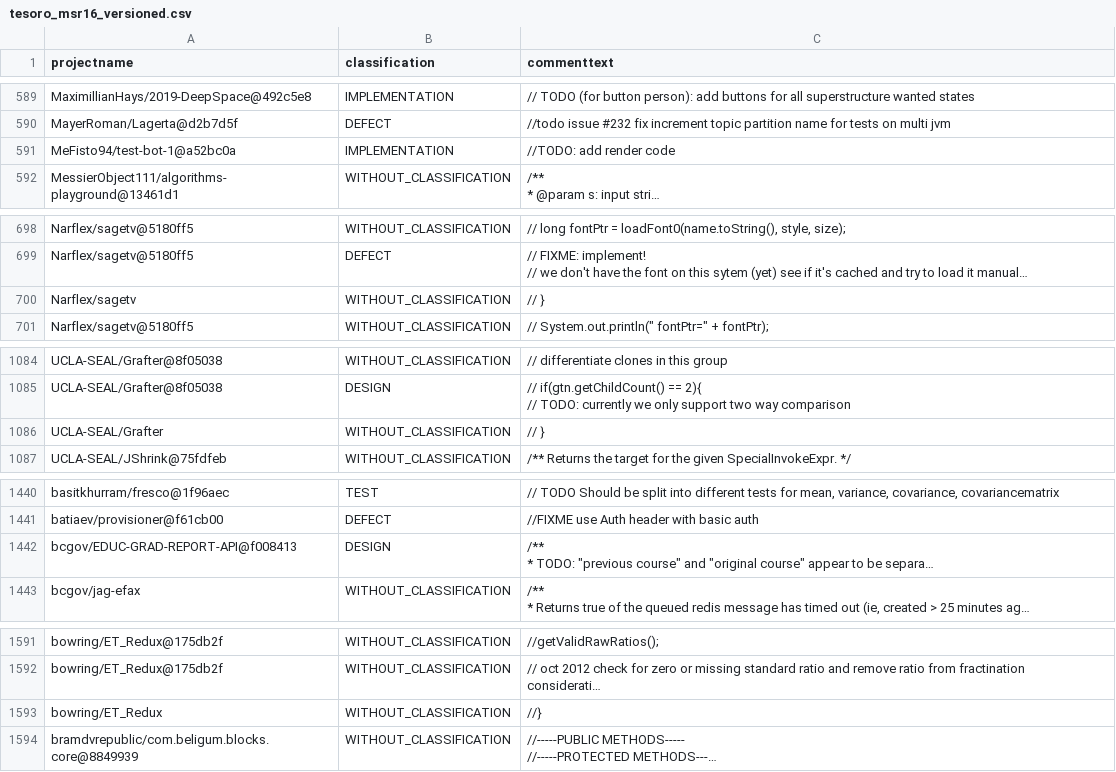
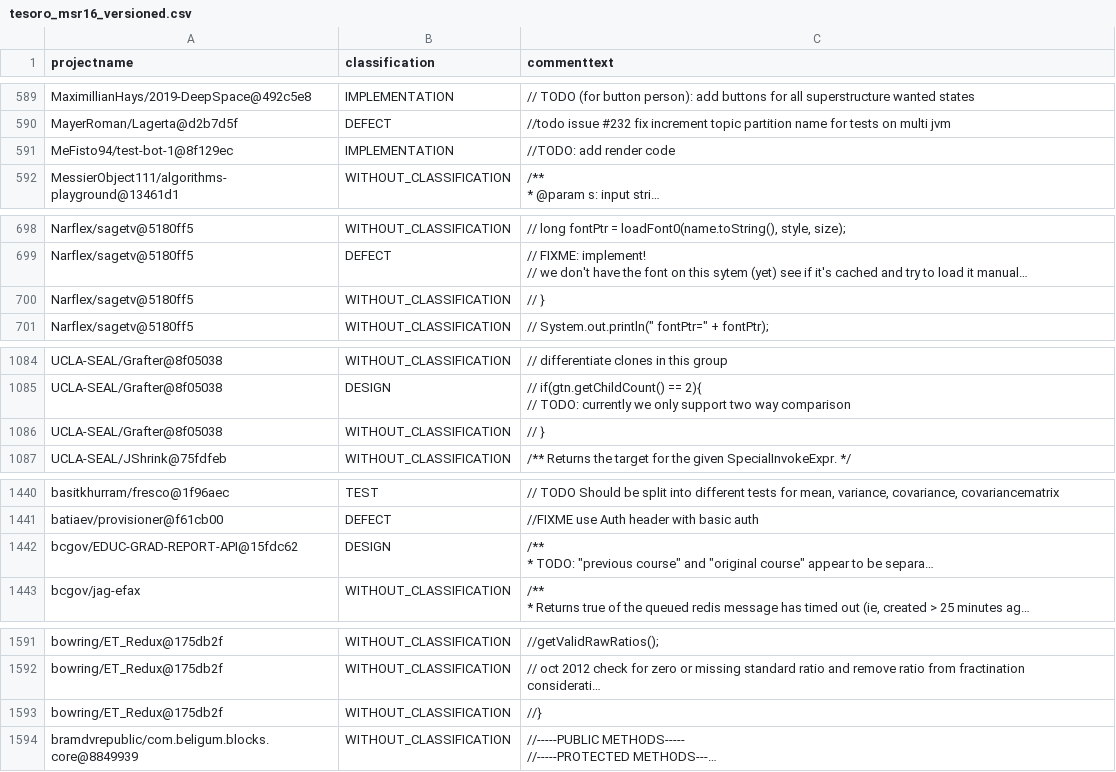
Before and after one commit to ytetsuwo/TesoroSATD, a CSV file: out/tesoro_msr16_versioned.csv, drawn as a sheet; only a part is shown, gaps mark what is left out; long unchanged cells end in …; the diff covers the shown part only; the diff names each change by its address in the sheet, - before the commit and + after, or states it on an @@ line.

```diff
--- a/out/tesoro_msr16_versioned.csv
+++ b/out/tesoro_msr16_versioned.csv
-A591 (projectname): MeFisto94/test-bot-1@a52bc0a
+A591 (projectname): MeFisto94/test-bot-1@8f129ec
-A700 (projectname): Narflex/sagetv
+A700 (projectname): Narflex/sagetv@5180ff5
-A1086 (projectname): UCLA-SEAL/Grafter
+A1086 (projectname): UCLA-SEAL/Grafter@8f05038
-A1442 (projectname): bcgov/EDUC-GRAD-REPORT-API@f008413
+A1442 (projectname): bcgov/EDUC-GRAD-REPORT-API@15fdc62
-A1593 (projectname): bowring/ET_Redux
+A1593 (projectname): bowring/ET_Redux@175db2f
```
Also changed, not shown: 2 added rows, 2 removed rows, 2 moved rows and 14 edited cells elsewhere in this file, 7 other files.
